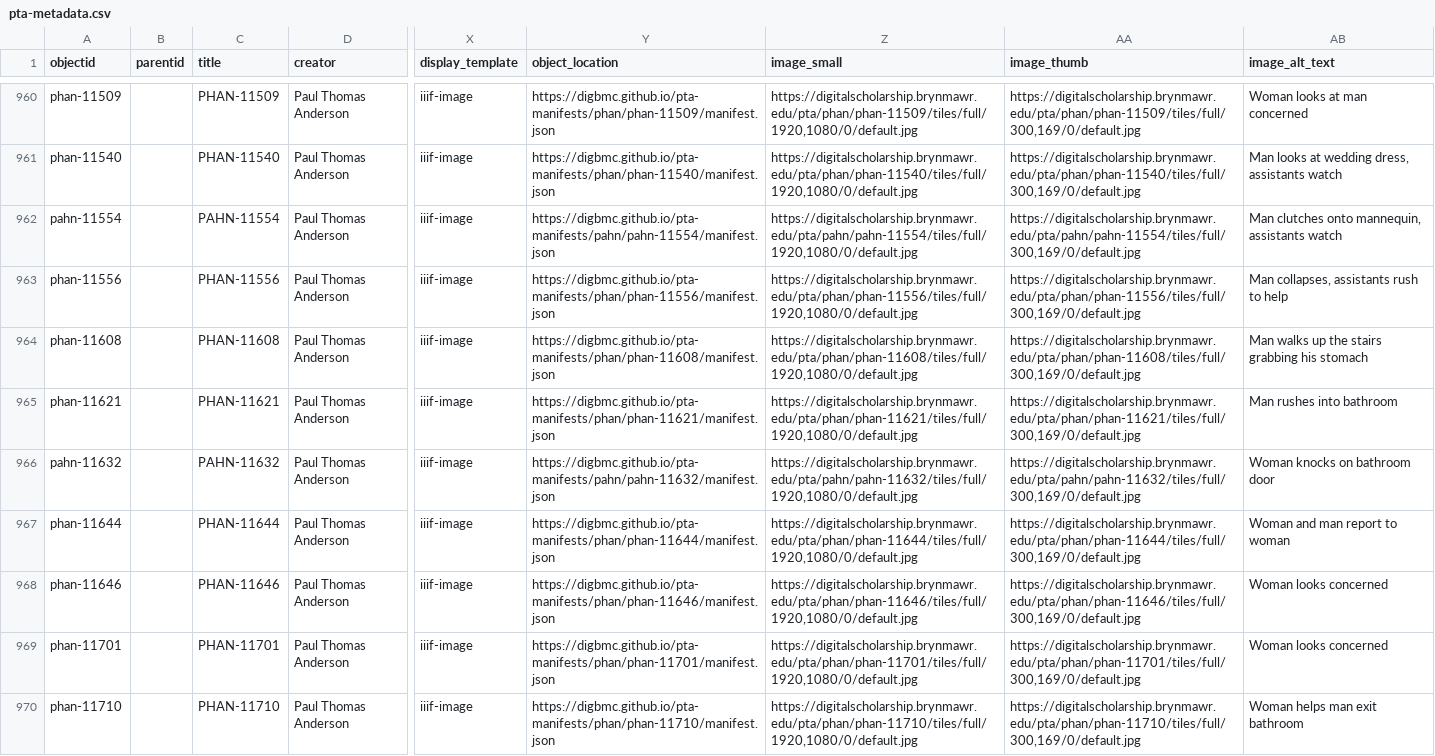
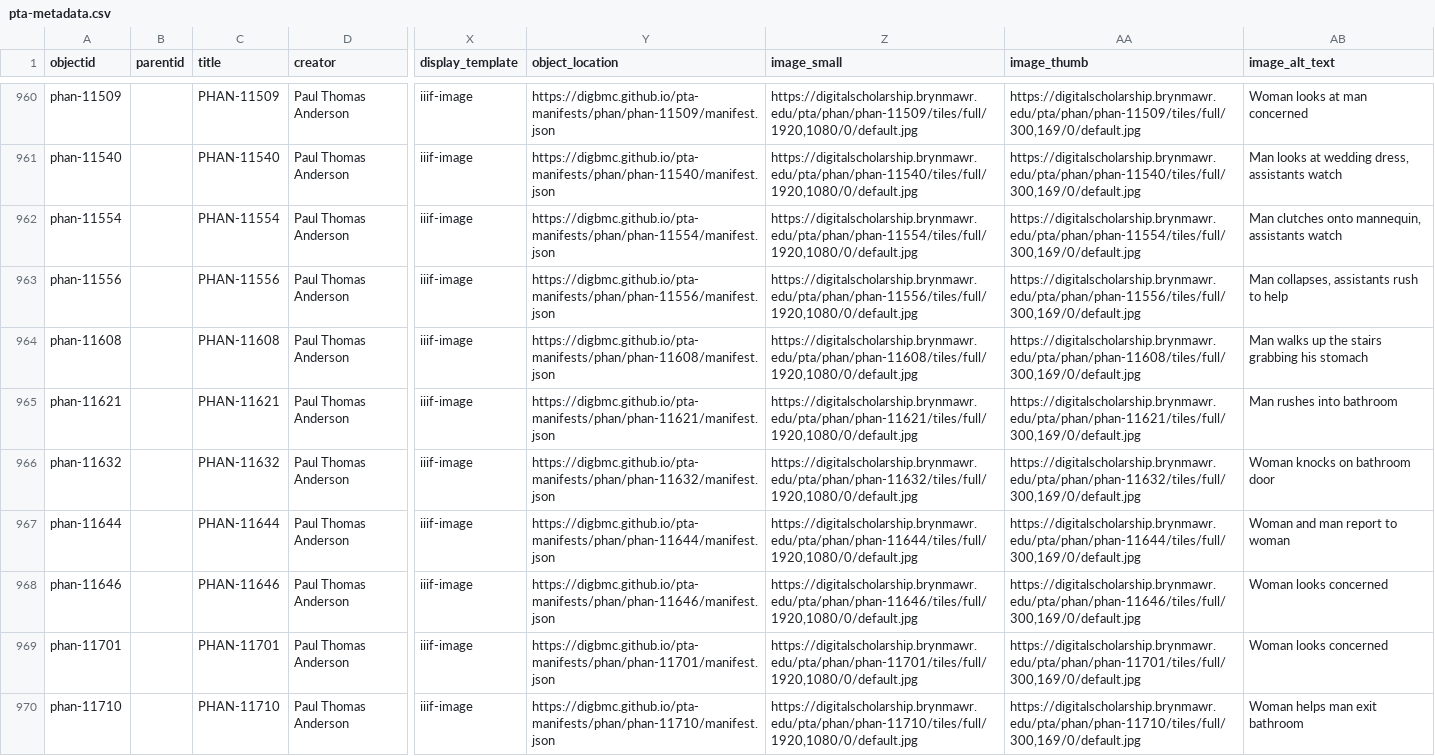
Before and after one commit to digbmc/pt-annotated, a CSV file: _data/pta-metadata.csv, drawn as a sheet; only a part is shown, gaps mark what is left out; the diff names each change by its address in the sheet, - before the commit and + after, or states it on an @@ line.

Commit message:
fix metadata typos

```diff
--- a/_data/pta-metadata.csv
+++ b/_data/pta-metadata.csv
-A962 (objectid): pahn-11554
+A962 (objectid): phan-11554
-C962 (title): PAHN-11554
+C962 (title): PHAN-11554
-Y962 (object_location): https://digbmc.github.io/pta-manifests/pahn/pahn-11554/manifest.json
+Y962 (object_location): https://digbmc.github.io/pta-manifests/phan/phan-11554/manifest.json
-Z962 (image_small): https://digitalscholarship.brynmawr.edu/pta/pahn/pahn-11554/tiles/full/1920,1080/0/default.jpg
+Z962 (image_small): https://digitalscholarship.brynmawr.edu/pta/phan/phan-11554/tiles/full/1920,1080/0/default.jpg
-AA962 (image_thumb): https://digitalscholarship.brynmawr.edu/pta/pahn/pahn-11554/tiles/full/300,169/0/default.jpg
+AA962 (image_thumb): https://digitalscholarship.brynmawr.edu/pta/phan/phan-11554/tiles/full/300,169/0/default.jpg
-A966 (objectid): pahn-11632
+A966 (objectid): phan-11632
-C966 (title): PAHN-11632
+C966 (title): PHAN-11632
-Y966 (object_location): https://digbmc.github.io/pta-manifests/pahn/pahn-11632/manifest.json
+Y966 (object_location): https://digbmc.github.io/pta-manifests/phan/phan-11632/manifest.json
-Z966 (image_small): https://digitalscholarship.brynmawr.edu/pta/pahn/pahn-11632/tiles/full/1920,1080/0/default.jpg
+Z966 (image_small): https://digitalscholarship.brynmawr.edu/pta/phan/phan-11632/tiles/full/1920,1080/0/default.jpg
-AA966 (image_thumb): https://digitalscholarship.brynmawr.edu/pta/pahn/pahn-11632/tiles/full/300,169/0/default.jpg
+AA966 (image_thumb): https://digitalscholarship.brynmawr.edu/pta/phan/phan-11632/tiles/full/300,169/0/default.jpg
```
